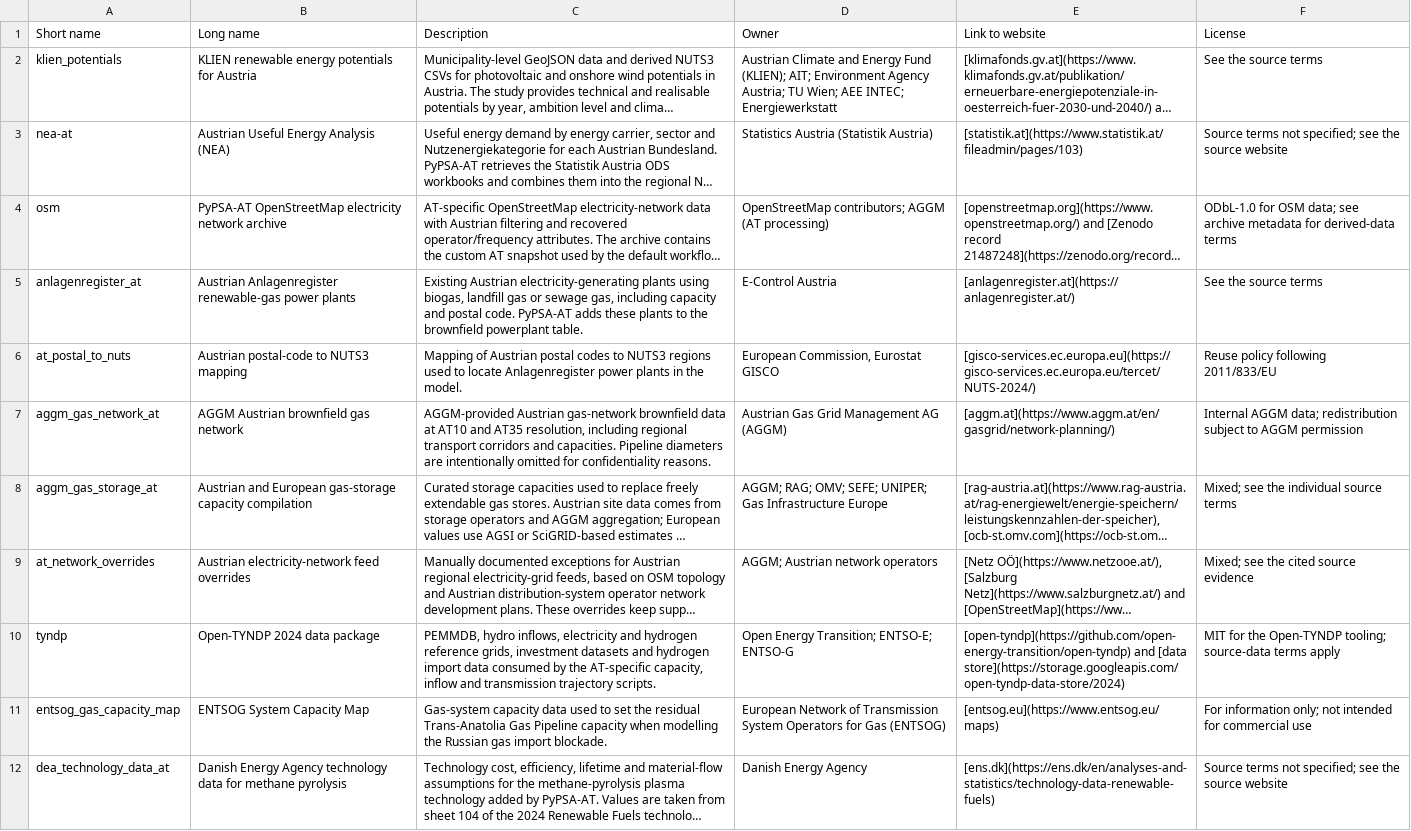
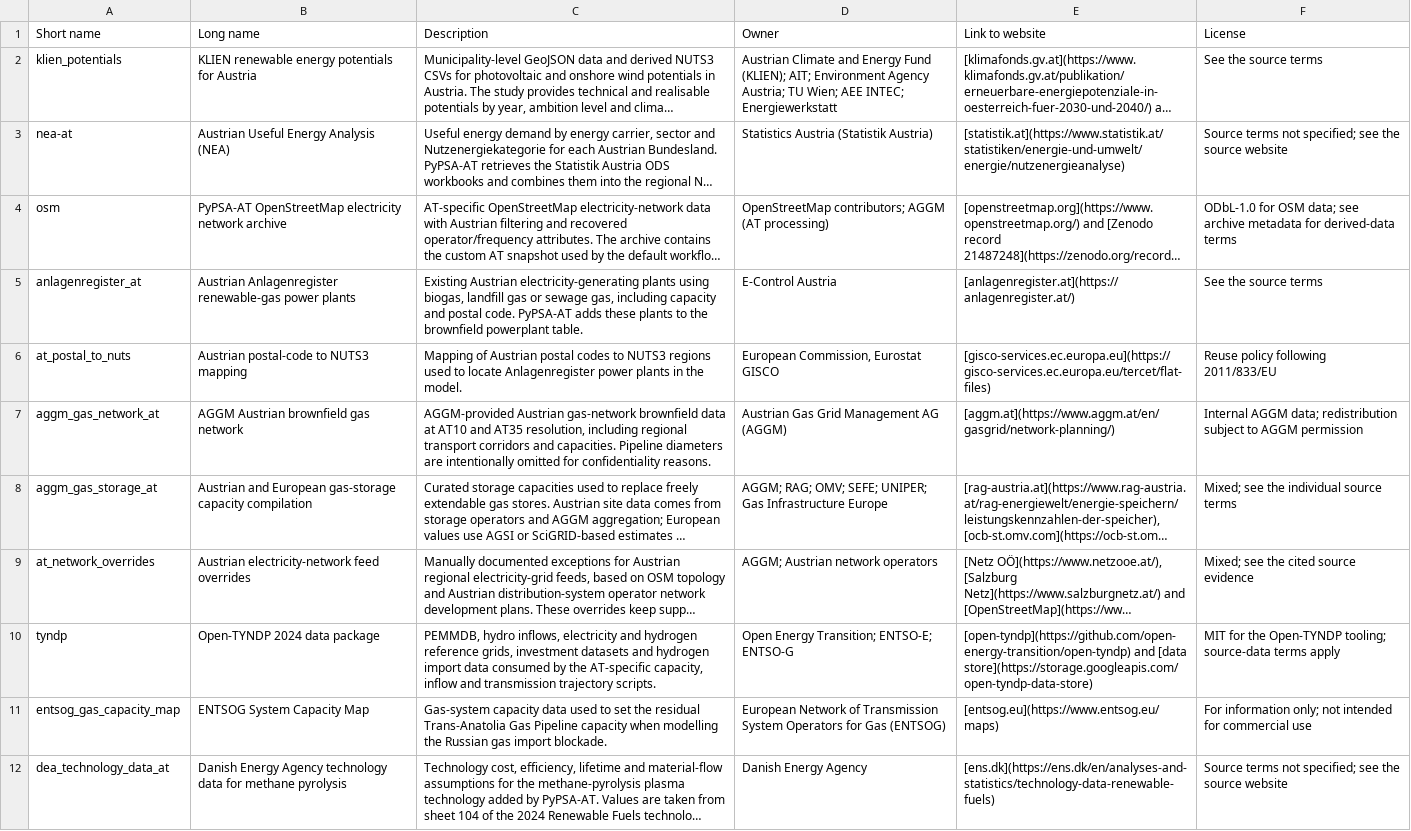
Before and after one commit to AGGM-AG/pypsa-at, a CSV file: docs-at/data_inventory.csv, drawn as a sheet; long unchanged cells end in …; the diff names each change by its address in the sheet, - before the commit and + after, or states it on an @@ line.

Commit message:
fix: forbidden 403 errors for some links

```diff
--- a/docs-at/data_inventory.csv
+++ b/docs-at/data_inventory.csv
-E3 (Link to website): [statistik.at](https://www.statistik.at/fileadmin/pages/103)
+E3 (Link to website): [statistik.at](https://www.statistik.at/statistiken/energie-und-umwelt/energie/nutzenergieanalyse)
-E6 (Link to website): [gisco-services.ec.europa.eu](https://gisco-services.ec.europa.eu/tercet/NUTS-2024/)
+E6 (Link to website): [gisco-services.ec.europa.eu](https://gisco-services.ec.europa.eu/tercet/flat-files)
-E10 (Link to website): …and [data store](https://storage.googleapis.com/open-tyndp-data-store/2024)
+E10 (Link to website): …and [data store](https://storage.googleapis.com/open-tyndp-data-store)
```
